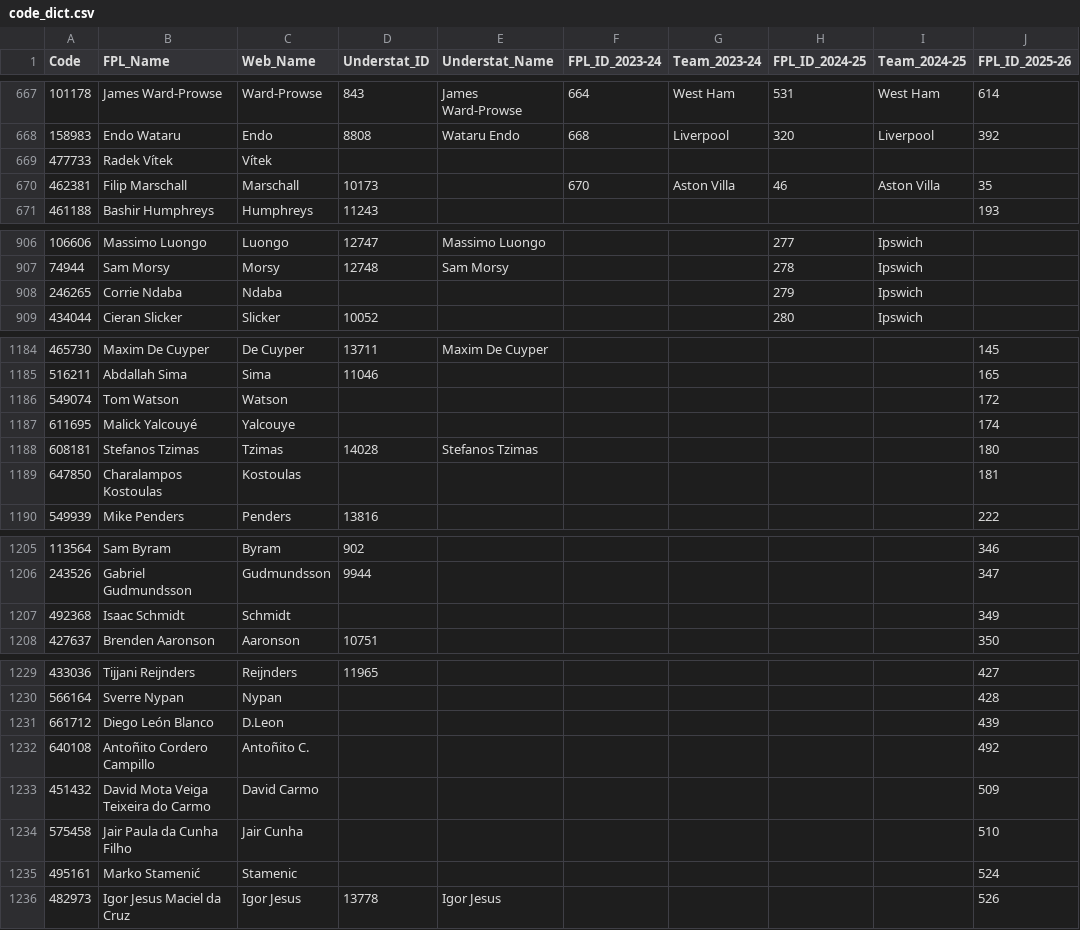
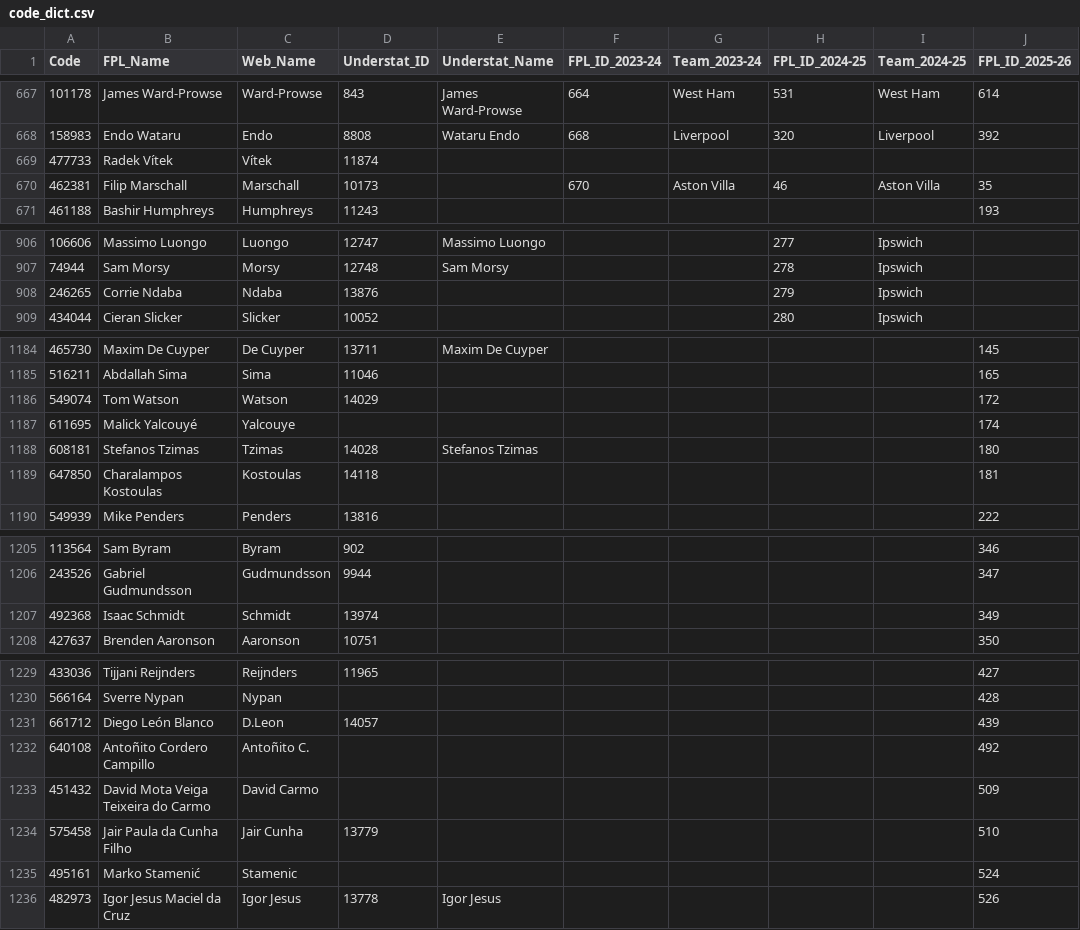
Before and after one commit to Jashior/fpl_code_understat_dict, a CSV file: code_dict.csv, drawn as a sheet; only a part is shown, gaps mark what is left out; the diff covers the shown part only; the diff names each change by its address in the sheet, - before the commit and + after, or states it on an @@ line.

Commit message:
update dict

```diff
--- a/code_dict.csv
+++ b/code_dict.csv
-D669 (Understat_ID): (empty)
+D669 (Understat_ID): 11874
-D908 (Understat_ID): (empty)
+D908 (Understat_ID): 13876
-D1186 (Understat_ID): (empty)
+D1186 (Understat_ID): 14029
-D1189 (Understat_ID): (empty)
+D1189 (Understat_ID): 14118
-D1207 (Understat_ID): (empty)
+D1207 (Understat_ID): 13974
-D1231 (Understat_ID): (empty)
+D1231 (Understat_ID): 14057
-D1234 (Understat_ID): (empty)
+D1234 (Understat_ID): 13779
```
Also changed, not shown: 3 edited cells elsewhere in this file.
